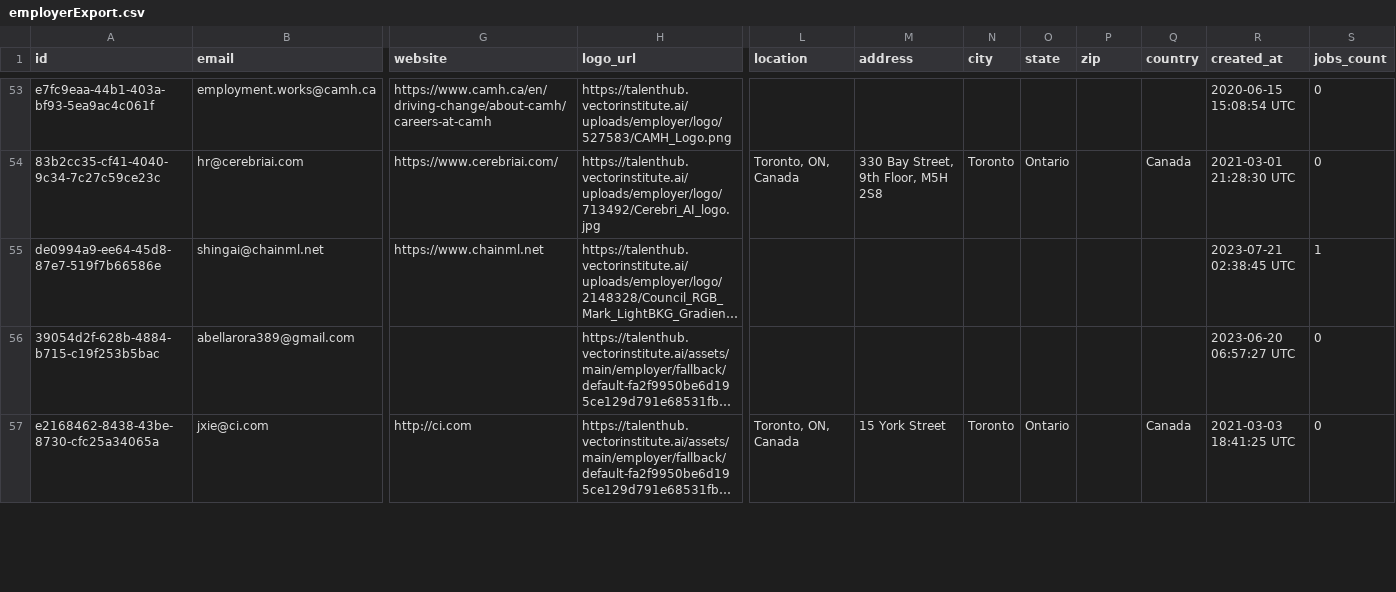
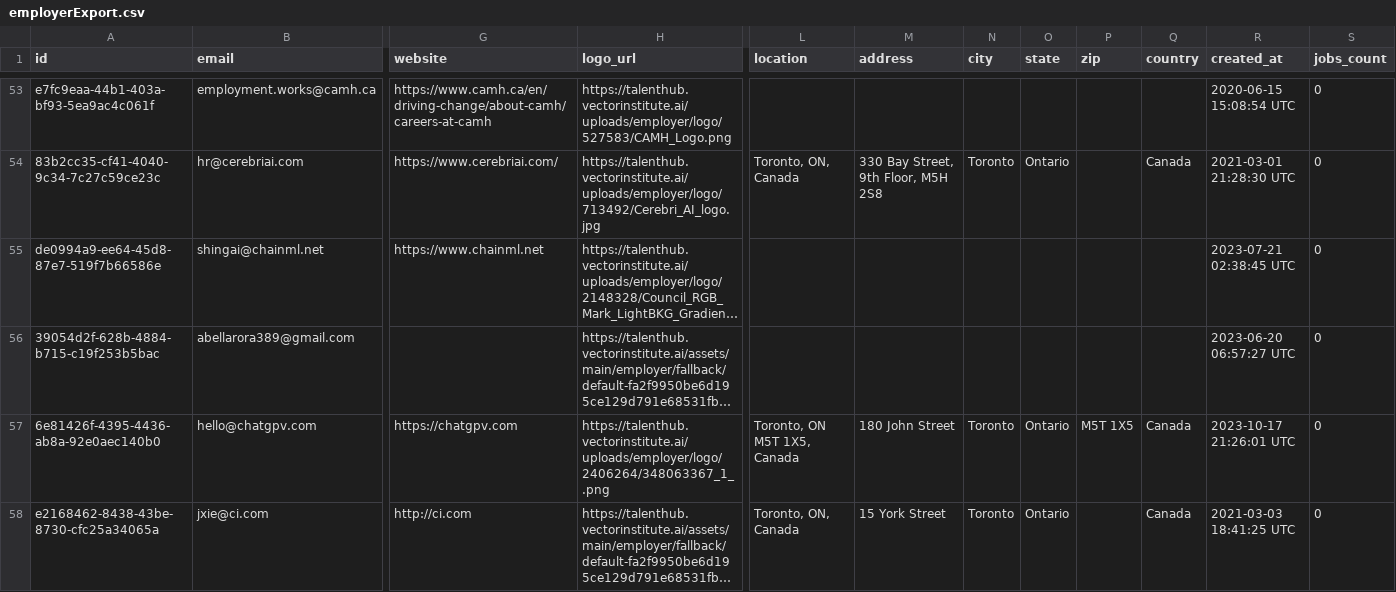
Before and after one commit to VectorInstitute/Vector-Jobboard, a CSV file: employerExport.csv, drawn as a sheet; only a part is shown, gaps mark what is left out; long unchanged cells end in …; rows hold the shown columns only; the diff covers the shown part only; the diff names each change by its address in the sheet, - before the commit and + after, or states it on an @@ line.

Commit message:
Update job export

```diff
--- a/employerExport.csv
+++ b/employerExport.csv
-S55 (jobs_count): 1
+S55 (jobs_count): 0
+row 57: 6e81426f-4395-4436-ab8a-92e0aec140b0 | hello@chatgpv.com | https://chatgpv.com | https://talenthub.vectorinstitute.ai/uploads/employer/logo/2406264/348063367_1_.png | Toronto, ON M5T 1X5, Canada | 180 John Street | Toronto | Ontario | M5T 1X5 | Canada | 2023-10-17 21:26:01 UTC | 0
```
Also changed, not shown: 5 edited cells elsewhere in this file, 2 other files.
